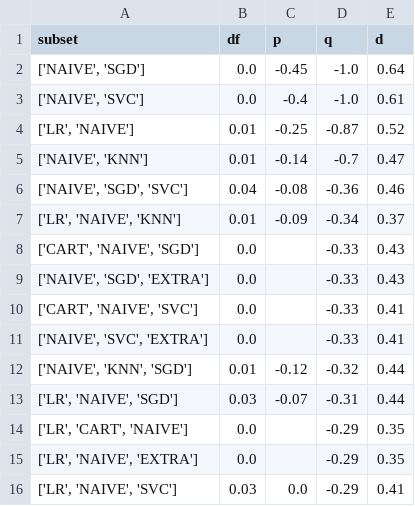
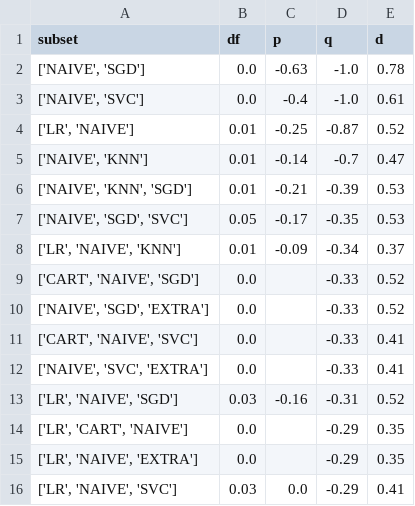
Before and after one commit to PadinP/Bot-Detection-and-Network-Traffic-Analysis, a CSV file: modulo/combinaciones.csv, drawn as a sheet.

```diff
--- a/modulo/combinaciones.csv
+++ b/modulo/combinaciones.csv
@@ -1,3 +1,3 @@
 subset;df;p;q;d
-['NAIVE', 'SGD'];0.0;-0.45;-1.0;0.64
+['NAIVE', 'SGD'];0.0;-0.63;-1.0;0.78
 ['NAIVE', 'SVC'];0.0;-0.4;-1.0;0.61
@@ -5,10 +5,10 @@ subset;df;p;q;d
 ['NAIVE', 'KNN'];0.01;-0.14;-0.7;0.47
-['NAIVE', 'SGD', 'SVC'];0.04;-0.08;-0.36;0.46
+['NAIVE', 'KNN', 'SGD'];0.01;-0.21;-0.39;0.53
+['NAIVE', 'SGD', 'SVC'];0.05;-0.17;-0.35;0.53
 ['LR', 'NAIVE', 'KNN'];0.01;-0.09;-0.34;0.37
-['CART', 'NAIVE', 'SGD'];0.0;;-0.33;0.43
-['NAIVE', 'SGD', 'EXTRA'];0.0;;-0.33;0.43
+['CART', 'NAIVE', 'SGD'];0.0;;-0.33;0.52
+['NAIVE', 'SGD', 'EXTRA'];0.0;;-0.33;0.52
 ['CART', 'NAIVE', 'SVC'];0.0;;-0.33;0.41
 ['NAIVE', 'SVC', 'EXTRA'];0.0;;-0.33;0.41
-['NAIVE', 'KNN', 'SGD'];0.01;-0.12;-0.32;0.44
-['LR', 'NAIVE', 'SGD'];0.03;-0.07;-0.31;0.44
+['LR', 'NAIVE', 'SGD'];0.03;-0.16;-0.31;0.52
 ['LR', 'CART', 'NAIVE'];0.0;;-0.29;0.35
```
Also changed, not shown: modulo/diversity_values.csv, 30 other files.
